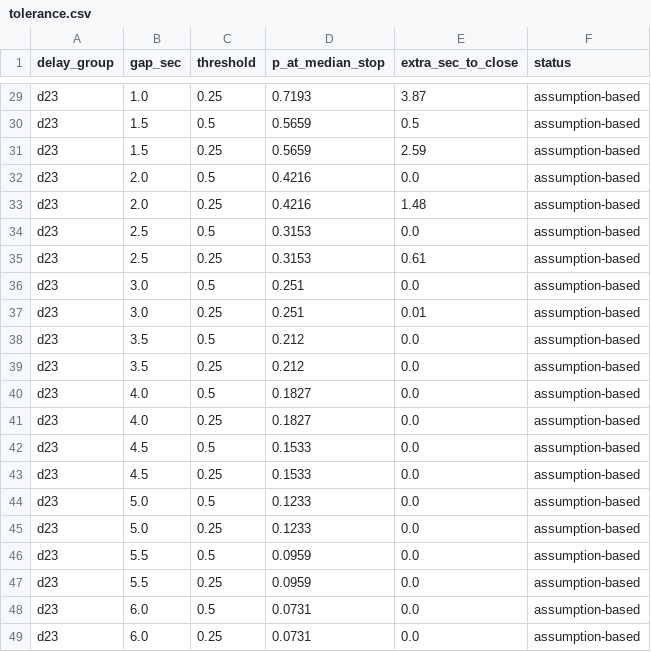
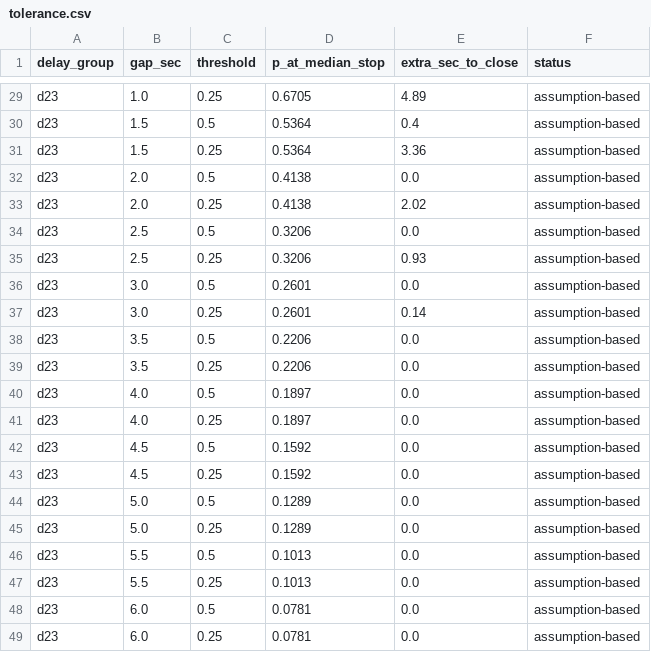
Before and after one commit to astrosumit-051/f1_analytics, a CSV file: analysis/extensions/execution/output/tolerance.csv, drawn as a sheet; only a part is shown, gaps mark what is left out; the diff covers the shown part only; the diff names each change by its address in the sheet, - before the commit and + after, or states it on an @@ line.

```diff
--- a/analysis/extensions/execution/output/tolerance.csv
+++ b/analysis/extensions/execution/output/tolerance.csv
-D29 (p_at_median_stop): 0.7193
+D29 (p_at_median_stop): 0.6705
-E29 (extra_sec_to_close): 3.87
+E29 (extra_sec_to_close): 4.89
-D30:D31 (p_at_median_stop): 0.5659
+D30:D31 (p_at_median_stop): 0.5364
-E30 (extra_sec_to_close): 0.5
+E30 (extra_sec_to_close): 0.4
-E31 (extra_sec_to_close): 2.59
+E31 (extra_sec_to_close): 3.36
-D32:D33 (p_at_median_stop): 0.4216
+D32:D33 (p_at_median_stop): 0.4138
-E33 (extra_sec_to_close): 1.48
+E33 (extra_sec_to_close): 2.02
-D34:D35 (p_at_median_stop): 0.3153
+D34:D35 (p_at_median_stop): 0.3206
-E35 (extra_sec_to_close): 0.61
+E35 (extra_sec_to_close): 0.93
-D36:D37 (p_at_median_stop): 0.251
+D36:D37 (p_at_median_stop): 0.2601
-E37 (extra_sec_to_close): 0.01
+E37 (extra_sec_to_close): 0.14
-D38:D39 (p_at_median_stop): 0.212
+D38:D39 (p_at_median_stop): 0.2206
-D40:D41 (p_at_median_stop): 0.1827
+D40:D41 (p_at_median_stop): 0.1897
-D42:D43 (p_at_median_stop): 0.1533
+D42:D43 (p_at_median_stop): 0.1592
-D44:D45 (p_at_median_stop): 0.1233
+D44:D45 (p_at_median_stop): 0.1289
-D46:D47 (p_at_median_stop): 0.0959
+D46:D47 (p_at_median_stop): 0.1013
-D48:D49 (p_at_median_stop): 0.0731
+D48:D49 (p_at_median_stop): 0.0781
```
Also changed, not shown: 35 edited cells elsewhere in this file, analysis/extensions/execution/output/coefficients.csv, analysis/extensions/execution/output/observed_by_excess.csv, 4 other files.
